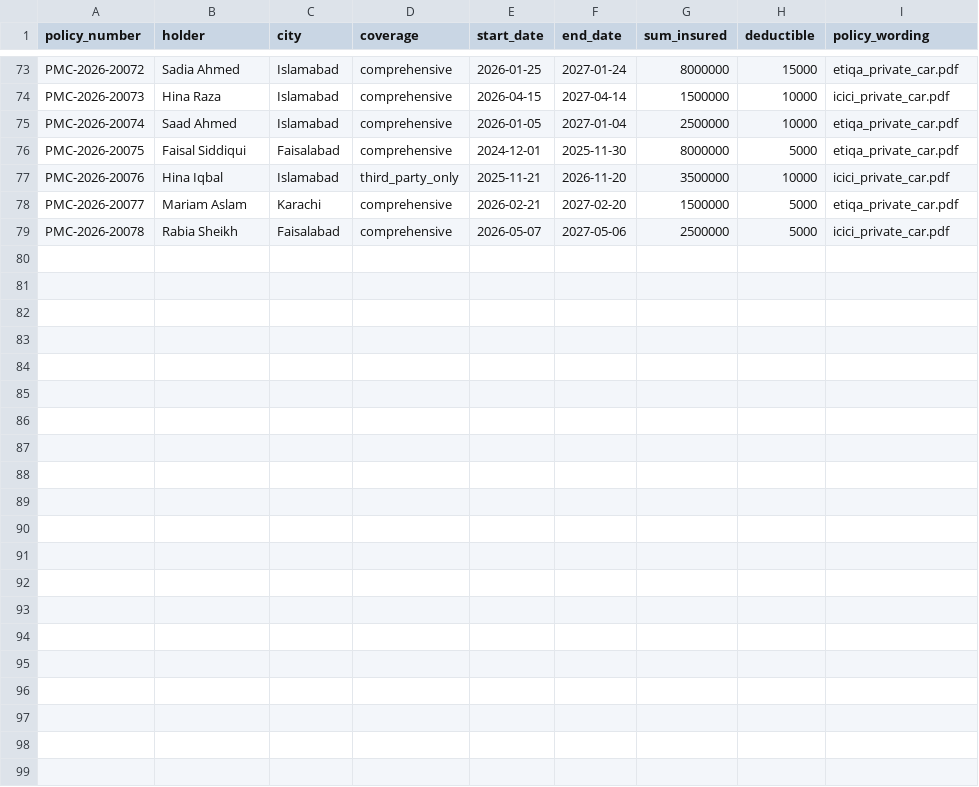
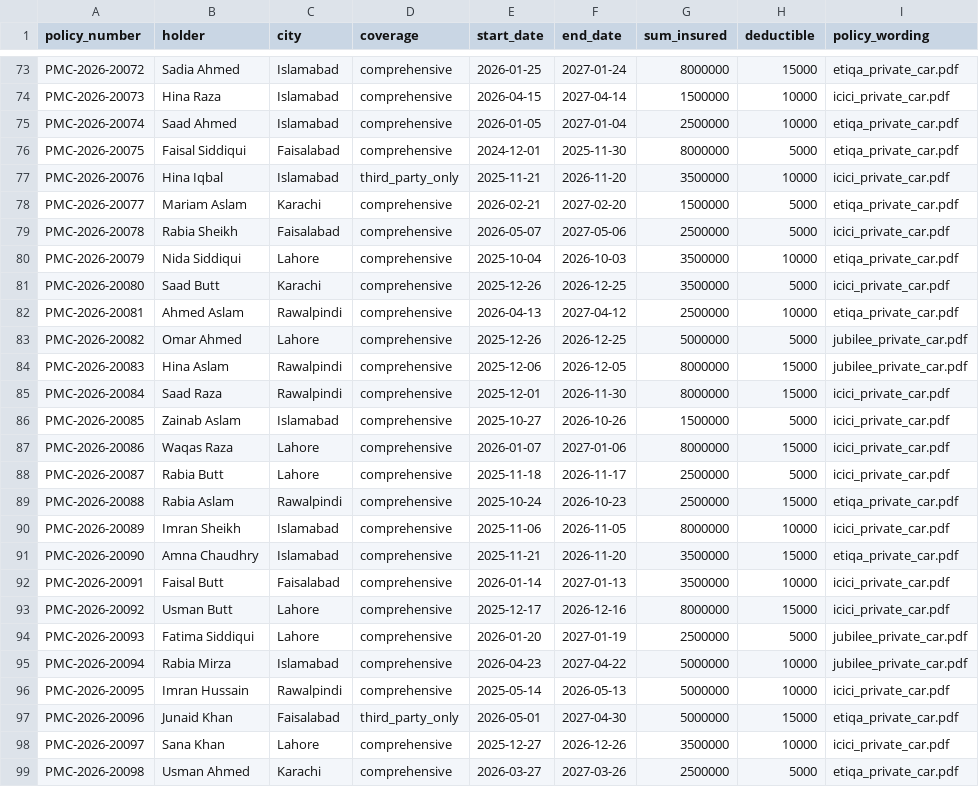
Before and after one commit to HayyanBhola/insurance-reviewer-agent, a CSV file: data/policy_records.csv, drawn as a sheet; only a part is shown, gaps mark what is left out; the diff names each change by its address in the sheet, - before the commit and + after, or states it on an @@ line.

```diff
--- a/data/policy_records.csv
+++ b/data/policy_records.csv
+row 80: PMC-2026-20079 | Nida Siddiqui | Lahore | comprehensive | 2025-10-04 | 2026-10-03 | 3500000 | 10000 | etiqa_private_car.pdf
+row 81: PMC-2026-20080 | Saad Butt | Karachi | comprehensive | 2025-12-26 | 2026-12-25 | 3500000 | 5000 | icici_private_car.pdf
+row 82: PMC-2026-20081 | Ahmed Aslam | Rawalpindi | comprehensive | 2026-04-13 | 2027-04-12 | 2500000 | 10000 | etiqa_private_car.pdf
+row 83: PMC-2026-20082 | Omar Ahmed | Lahore | comprehensive | 2025-12-26 | 2026-12-25 | 5000000 | 5000 | jubilee_private_car.pdf
+row 84: PMC-2026-20083 | Hina Aslam | Rawalpindi | comprehensive | 2025-12-06 | 2026-12-05 | 8000000 | 15000 | jubilee_private_car.pdf
+row 85: PMC-2026-20084 | Saad Raza | Rawalpindi | comprehensive | 2025-12-01 | 2026-11-30 | 8000000 | 15000 | icici_private_car.pdf
+row 86: PMC-2026-20085 | Zainab Aslam | Islamabad | comprehensive | 2025-10-27 | 2026-10-26 | 1500000 | 5000 | icici_private_car.pdf
+row 87: PMC-2026-20086 | Waqas Raza | Lahore | comprehensive | 2026-01-07 | 2027-01-06 | 8000000 | 15000 | icici_private_car.pdf
+row 88: PMC-2026-20087 | Rabia Butt | Lahore | comprehensive | 2025-11-18 | 2026-11-17 | 2500000 | 5000 | icici_private_car.pdf
+row 89: PMC-2026-20088 | Rabia Aslam | Rawalpindi | comprehensive | 2025-10-24 | 2026-10-23 | 2500000 | 15000 | etiqa_private_car.pdf
+row 90: PMC-2026-20089 | Imran Sheikh | Islamabad | comprehensive | 2025-11-06 | 2026-11-05 | 8000000 | 10000 | icici_private_car.pdf
+row 91: PMC-2026-20090 | Amna Chaudhry | Islamabad | comprehensive | 2025-11-21 | 2026-11-20 | 3500000 | 15000 | etiqa_private_car.pdf
+row 92: PMC-2026-20091 | Faisal Butt | Faisalabad | comprehensive | 2026-01-14 | 2027-01-13 | 3500000 | 10000 | icici_private_car.pdf
+row 93: PMC-2026-20092 | Usman Butt | Lahore | comprehensive | 2025-12-17 | 2026-12-16 | 8000000 | 15000 | icici_private_car.pdf
+row 94: PMC-2026-20093 | Fatima Siddiqui | Lahore | comprehensive | 2026-01-20 | 2027-01-19 | 2500000 | 5000 | jubilee_private_car.pdf
+row 95: PMC-2026-20094 | Rabia Mirza | Islamabad | comprehensive | 2026-04-23 | 2027-04-22 | 5000000 | 10000 | jubilee_private_car.pdf
+row 96: PMC-2026-20095 | Imran Hussain | Rawalpindi | comprehensive | 2025-05-14 | 2026-05-13 | 5000000 | 10000 | icici_private_car.pdf
+row 97: PMC-2026-20096 | Junaid Khan | Faisalabad | third_party_only | 2026-05-01 | 2027-04-30 | 5000000 | 15000 | etiqa_private_car.pdf
+row 98: PMC-2026-20097 | Sana Khan | Lahore | comprehensive | 2025-12-27 | 2026-12-26 | 3500000 | 10000 | icici_private_car.pdf
+row 99: PMC-2026-20098 | Usman Ahmed | Karachi | comprehensive | 2026-03-27 | 2027-03-26 | 2500000 | 5000 | etiqa_private_car.pdf
```
Also changed, not shown: data/claims_summary.csv, 43 other files.
